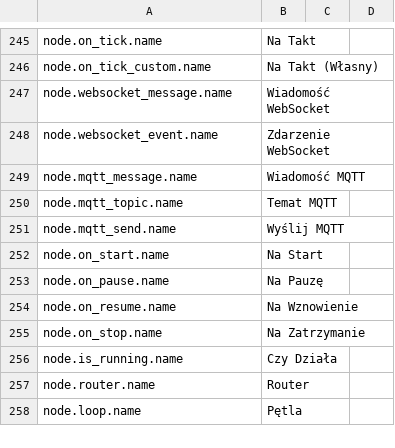
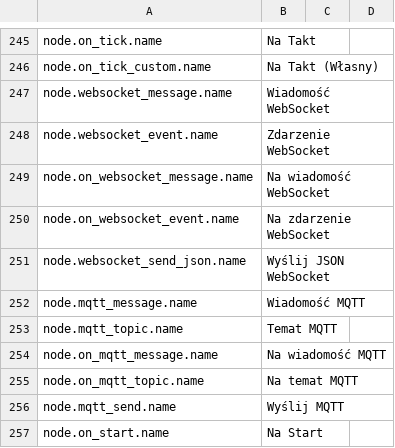
Before and after one commit to H1M4W4R1/GameFlow, a CSV file: locales/PL.csv, drawn as a sheet; only a part is shown, gaps mark what is left out; the shorter side is filled out with more unchanged rows.

Commit message:
Some naming conventions + Built-In WS Sending messages

```diff
--- a/locales/PL.csv
+++ b/locales/PL.csv
@@ -248,4 +248,9 @@ node.websocket_message.name,Wiadomość WebSocket
 node.websocket_event.name,Zdarzenie WebSocket
+node.on_websocket_message.name,Na wiadomość WebSocket
+node.on_websocket_event.name,Na zdarzenie WebSocket
+node.websocket_send_json.name,Wyślij JSON WebSocket
 node.mqtt_message.name,Wiadomość MQTT
 node.mqtt_topic.name,Temat MQTT
+node.on_mqtt_message.name,Na wiadomość MQTT
+node.on_mqtt_topic.name,Na temat MQTT
 node.mqtt_send.name,Wyślij MQTT
```
Also changed, not shown: locales/EN.csv, 2 other files.
